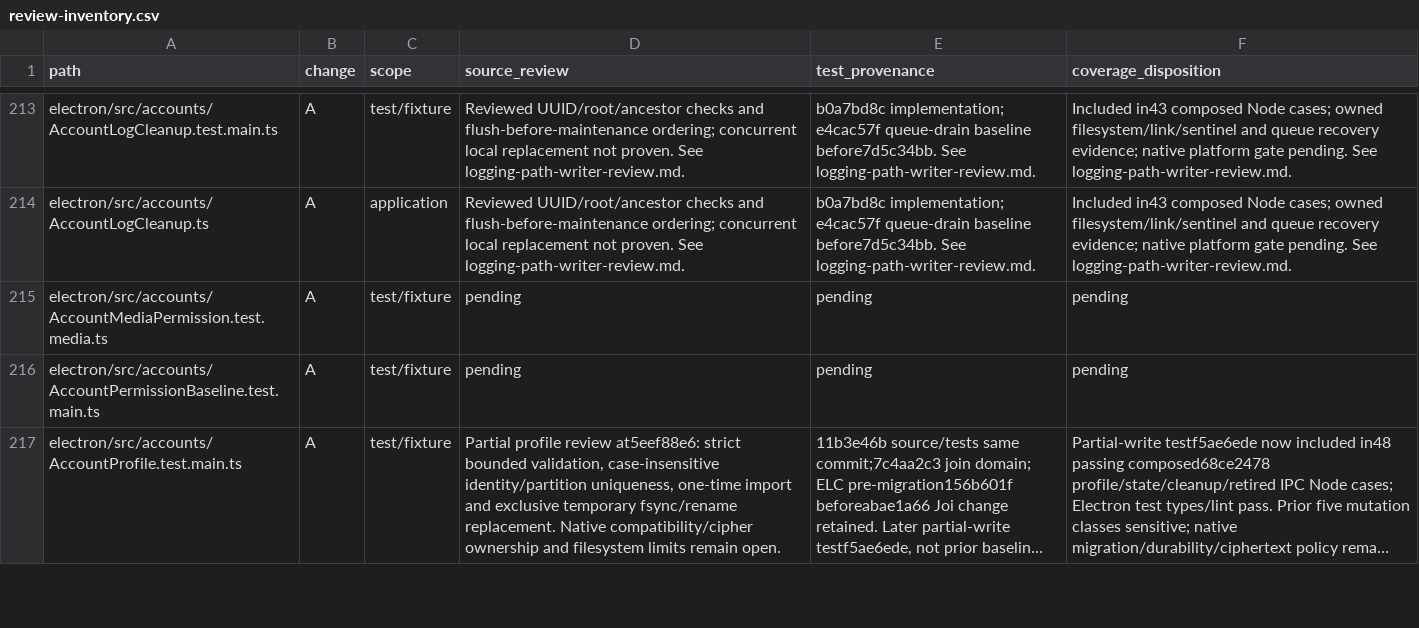
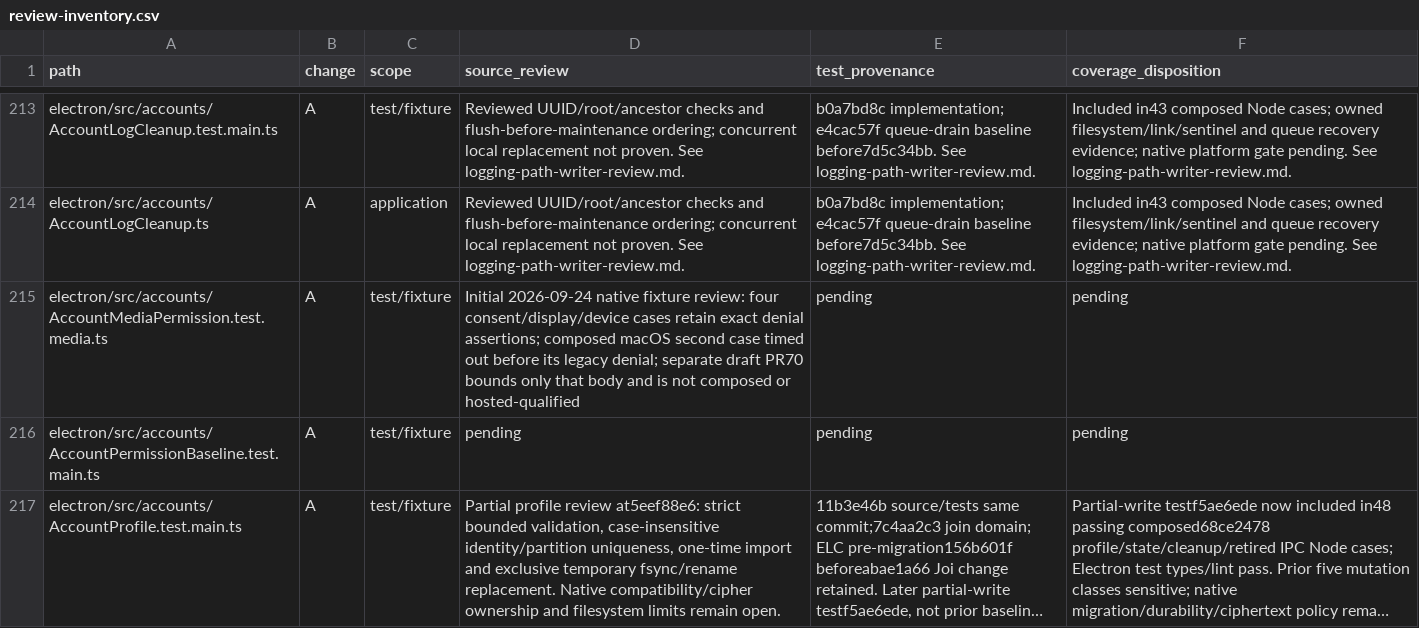
Before and after one commit to adamlow-wire/wire-desktop, a CSV file: docs/electron-modernization/review-inventory.csv, drawn as a sheet; only a part is shown, gaps mark what is left out; long unchanged cells end in ….

Commit message:
docs(TST-006): record scoped native media fixture PR

```diff
--- a/docs/electron-modernization/review-inventory.csv
+++ b/docs/electron-modernization/review-inventory.csv
@@ -214,3 +214,3 @@ electron/src/accounts/AccountLogCleanup.test.main.ts,A,test/fixture,Reviewed UUI
 electron/src/accounts/AccountLogCleanup.ts,A,application,Reviewed UUID/root/ancestor checks and flush-before-maintenance ordering; concurrent local replacement not proven. See logging-path-writer-review.md.,b0a7bd8c implementation; e4cac57f queue-drain baseline before7d5c34bb. See logging-path-writer-review.md.,Included in43 composed Node cases; owned filesystem/link/sentinel and queue recovery evidence; native platform gate pending. See logging-path-writer-review.md.
-electron/src/accounts/AccountMediaPermission.test.media.ts,A,test/fixture,pending,pending,pending
+electron/src/accounts/AccountMediaPermission.test.media.ts,A,test/fixture,"Initial 2026-09-24 native fixture review: four consent/display/device cases retain exact denial assertions; composed macOS second case timed out before its legacy denial; separate draft PR70 bounds only that body and is not composed or hosted-qualified",pending,pending
 electron/src/accounts/AccountPermissionBaseline.test.main.ts,A,test/fixture,pending,pending,pending
```
Also changed, not shown: 3 other files.
